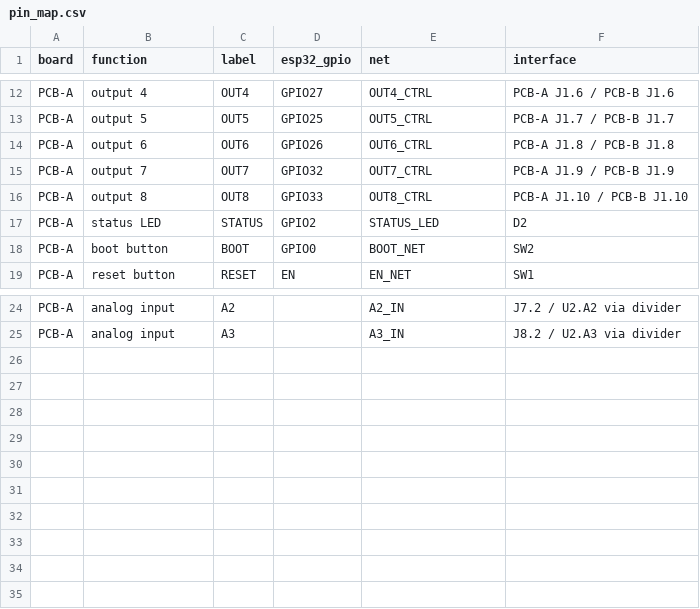
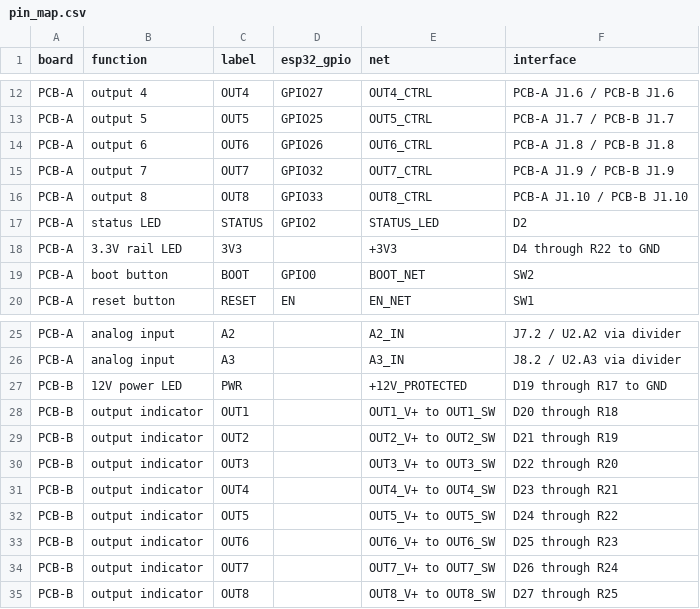
Before and after one commit to tomnyle/SmartFarm-Aquaculture-ph-t-h-nh-v3.0-1, a CSV file: hardware/kicad/universal_smart_farm_controller/pin_map.csv, drawn as a sheet; only a part is shown, gaps mark what is left out.

```diff
--- a/hardware/kicad/universal_smart_farm_controller/pin_map.csv
+++ b/hardware/kicad/universal_smart_farm_controller/pin_map.csv
@@ -17,2 +17,3 @@ PCB-A,output 8,OUT8,GPIO33,OUT8_CTRL,PCB-A J1.10 / PCB-B J1.10
 PCB-A,status LED,STATUS,GPIO2,STATUS_LED,D2
+PCB-A,3.3V rail LED,3V3,,+3V3,D4 through R22 to GND
 PCB-A,boot button,BOOT,GPIO0,BOOT_NET,SW2
@@ -25 +26,10 @@ PCB-A,analog input,A2,,A2_IN,J7.2 / U2.A2 via divider
 PCB-A,analog input,A3,,A3_IN,J8.2 / U2.A3 via divider
+PCB-B,12V power LED,PWR,,+12V_PROTECTED,D19 through R17 to GND
+PCB-B,output indicator,OUT1,,OUT1_V+ to OUT1_SW,D20 through R18
+PCB-B,output indicator,OUT2,,OUT2_V+ to OUT2_SW,D21 through R19
+PCB-B,output indicator,OUT3,,OUT3_V+ to OUT3_SW,D22 through R20
+PCB-B,output indicator,OUT4,,OUT4_V+ to OUT4_SW,D23 through R21
+PCB-B,output indicator,OUT5,,OUT5_V+ to OUT5_SW,D24 through R22
+PCB-B,output indicator,OUT6,,OUT6_V+ to OUT6_SW,D25 through R23
+PCB-B,output indicator,OUT7,,OUT7_V+ to OUT7_SW,D26 through R24
+PCB-B,output indicator,OUT8,,OUT8_V+ to OUT8_SW,D27 through R25
```
Also changed, not shown: hardware/kicad/universal_smart_farm_controller/bom.csv, 3 other files.
